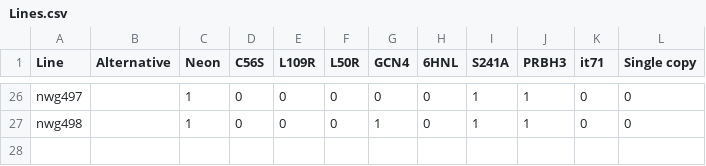
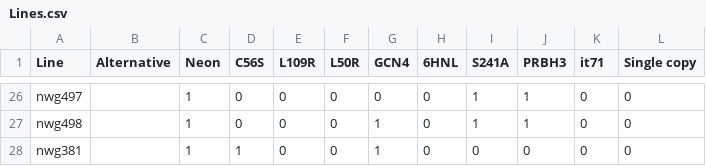
Before and after one commit to goehringlab/2023-Bland-bioRxiv, a CSV file: scripts/Raw analysis/PAR-2 NEBD quantification/Lines.csv, drawn as a sheet; only a part is shown, gaps mark what is left out; the diff names each change by its address in the sheet, - before the commit and + after, or states it on an @@ line.

```diff
--- a/scripts/Raw analysis/PAR-2 NEBD quantification/Lines.csv
+++ b/scripts/Raw analysis/PAR-2 NEBD quantification/Lines.csv
+row 28: nwg381 |  | 1 | 1 | 0 | 0 | 1 | 0 | 0 | 0 | 0 | 0
```
Also changed, not shown: scripts/Raw analysis/PAR-2 NEBD quantification/NEBD_Embryos_dataframe.csv, 12 other files.
